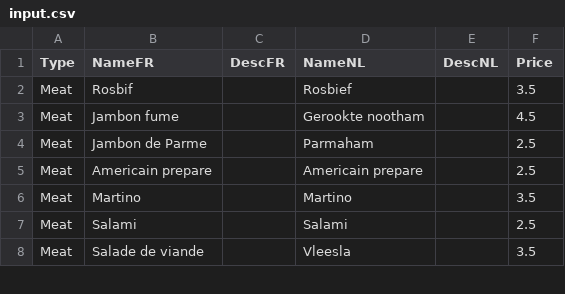
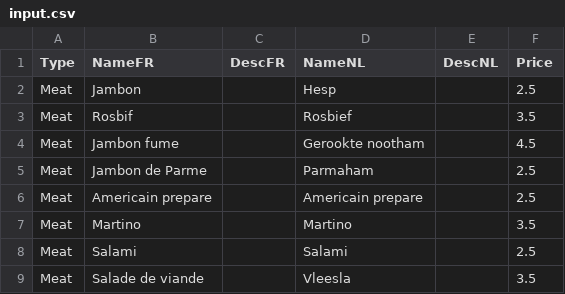
Before and after one commit to bdebou/PinksOrder, a CSV file: inputcsv/input.csv, drawn as a sheet; only a part is shown; the diff names each change by its address in the sheet, - before the commit and + after, or states it on an @@ line.

Commit message:
restore Jambon sandwich

```diff
--- a/inputcsv/input.csv
+++ b/inputcsv/input.csv
+row 2: Meat | Jambon |  | Hesp |  | 2.5
```
